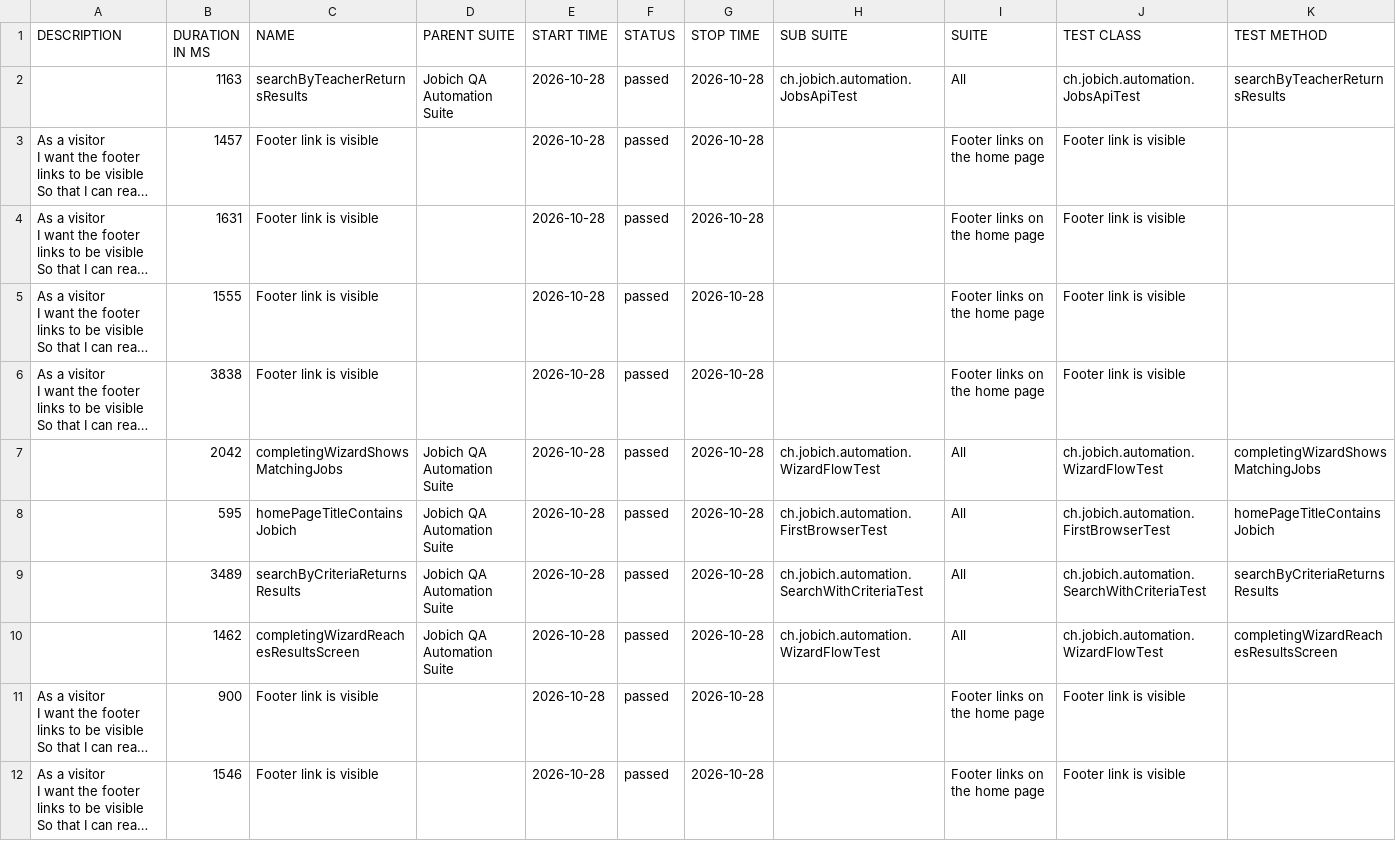
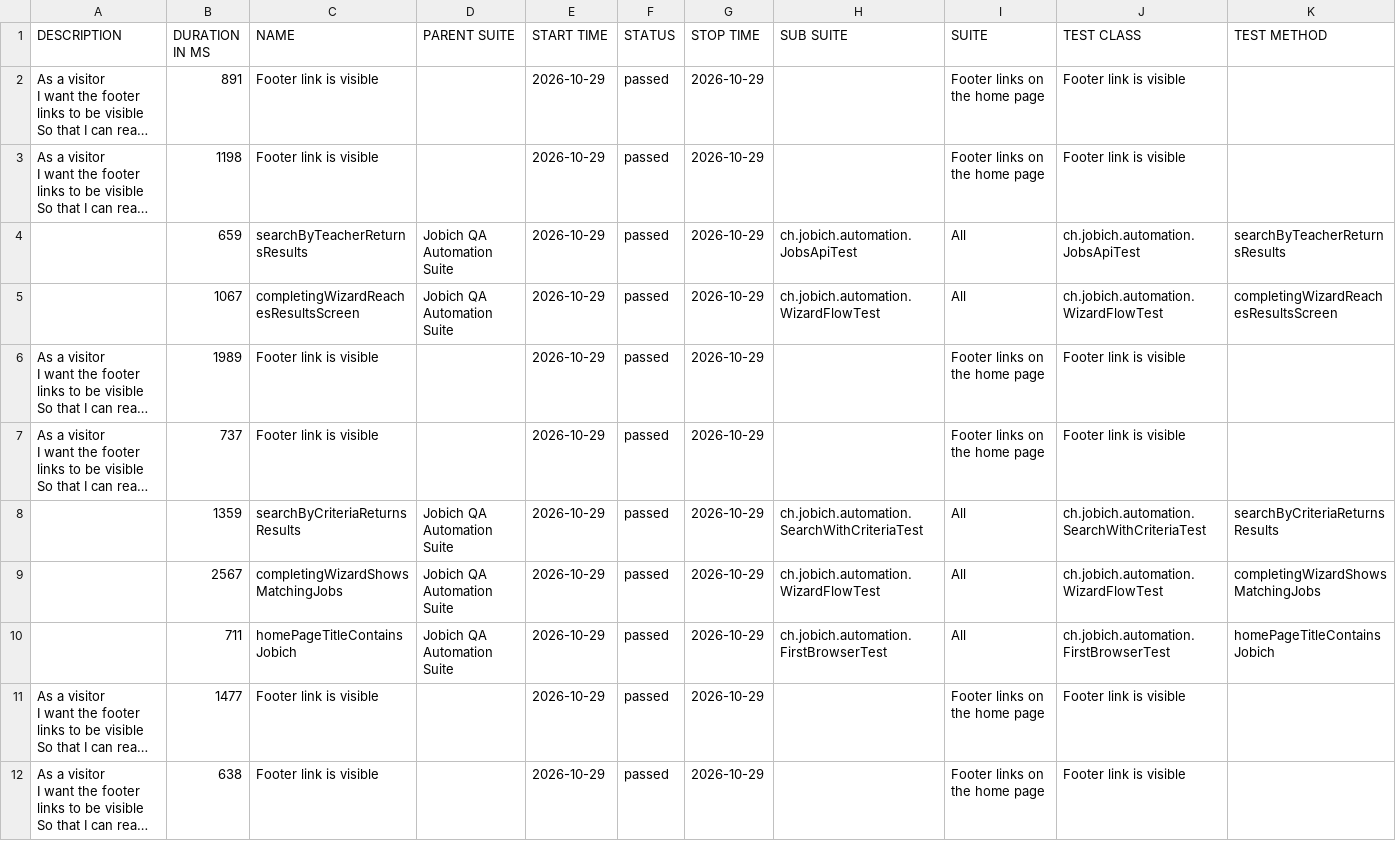
Before and after one commit to aazinchenko/jobich-automation, a CSV file: data/suites.csv, drawn as a sheet; long unchanged cells end in …; removed rows and columns are numbered as before the commit, all else as after; the diff names each change by its address in the sheet, - before the commit and + after, or states it on an @@ line.

```diff
--- a/data/suites.csv
+++ b/data/suites.csv
-row 2:  | 1163 | searchByTeacherReturnsResults | Jobich QA Automation Suite | 2026-10-28 | passed | 2026-10-28 | ch.jobich.automation.JobsApiTest | All | ch.jobich.automation.JobsApiTest | searchByTeacherReturnsResults
-B2 (DURATION IN MS): 1457
+B2 (DURATION IN MS): 891
-E2:E3 (START TIME): 2026-10-28
+E2:E3 (START TIME): 2026-10-29
-G2:G3 (STOP TIME): 2026-10-28
+G2:G3 (STOP TIME): 2026-10-29
-B3 (DURATION IN MS): 1631
+B3 (DURATION IN MS): 1198
+row 4:  | 659 | searchByTeacherReturnsResults | Jobich QA Automation Suite | 2026-10-29 | passed | 2026-10-29 | ch.jobich.automation.JobsApiTest | All | ch.jobich.automation.JobsApiTest | searchByTeacherReturnsResults
+row 5:  | 1067 | completingWizardReachesResultsScreen | Jobich QA Automation Suite | 2026-10-29 | passed | 2026-10-29 | ch.jobich.automation.WizardFlowTest | All | ch.jobich.automation.WizardFlowTest | completingWizardReachesResultsScreen
-B6 (DURATION IN MS): 1555
+B6 (DURATION IN MS): 1989
-E6:E7 (START TIME): 2026-10-28
+E6:E7 (START TIME): 2026-10-29
-G6:G7 (STOP TIME): 2026-10-28
+G6:G7 (STOP TIME): 2026-10-29
-B7 (DURATION IN MS): 3838
+B7 (DURATION IN MS): 737
+row 8:  | 1359 | searchByCriteriaReturnsResults | Jobich QA Automation Suite | 2026-10-29 | passed | 2026-10-29 | ch.jobich.automation.SearchWithCriteriaTest | All | ch.jobich.automation.SearchWithCriteriaTest | searchByCriteriaReturnsResults
-B9 (DURATION IN MS): 2042
+B9 (DURATION IN MS): 2567
-E9:E10 (START TIME): 2026-10-28
+E9:E10 (START TIME): 2026-10-29
-G9:G10 (STOP TIME): 2026-10-28
+G9:G10 (STOP TIME): 2026-10-29
-B10 (DURATION IN MS): 595
+B10 (DURATION IN MS): 711
-row 9:  | 3489 | searchByCriteriaReturnsResults | Jobich QA Automation Suite | 2026-10-28 | passed | 2026-10-28 | ch.jobich.automation.SearchWithCriteriaTest | All | ch.jobich.automation.SearchWithCriteriaTest | searchByCriteriaReturnsResults
-row 10:  | 1462 | completingWizardReachesResultsScreen | Jobich QA Automation Suite | 2026-10-28 | passed | 2026-10-28 | ch.jobich.automation.WizardFlowTest | All | ch.jobich.automation.WizardFlowTest | completingWizardReachesResultsScreen
-B11 (DURATION IN MS): 900
+B11 (DURATION IN MS): 1477
-E11:E12 (START TIME): 2026-10-28
+E11:E12 (START TIME): 2026-10-29
-G11:G12 (STOP TIME): 2026-10-28
+G11:G12 (STOP TIME): 2026-10-29
-B12 (DURATION IN MS): 1546
+B12 (DURATION IN MS): 638
```
Also changed, not shown: 39 other files.
